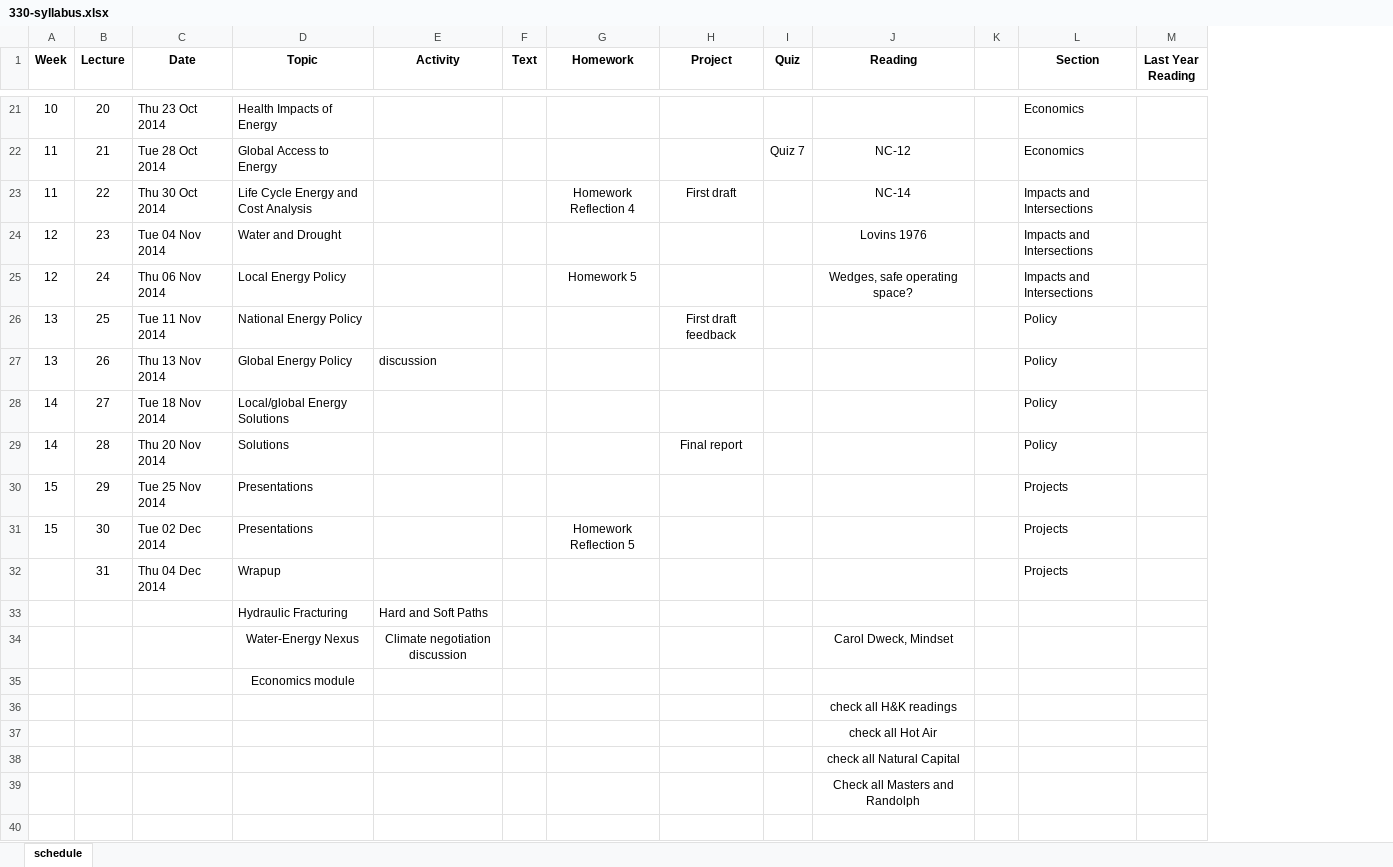
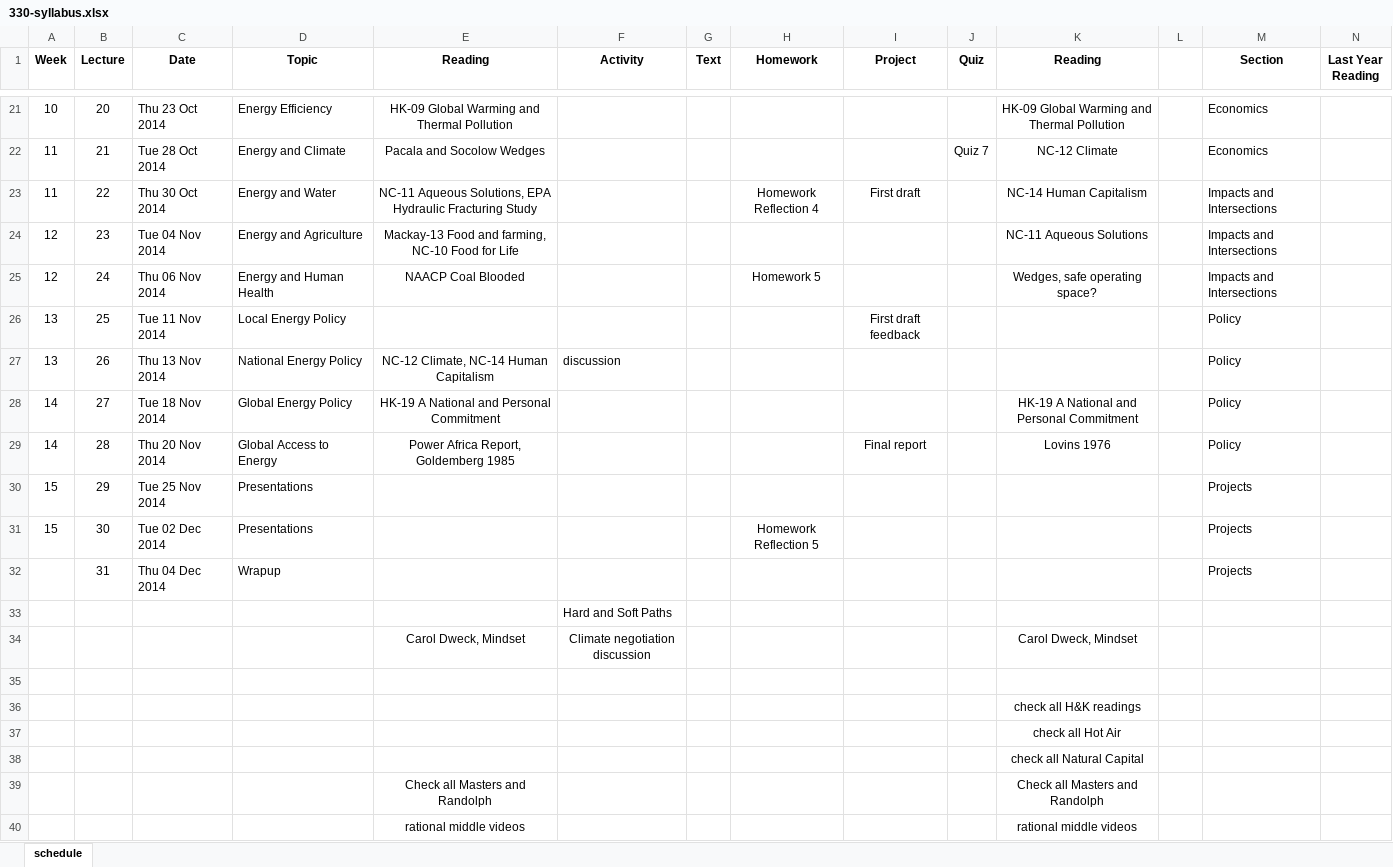
Before and after one commit to dsoto/ENSP_330, an Excel workbook: syllabus/330-syllabus.xlsx, sheet schedule, drawn as a sheet; only a part is shown, gaps mark what is left out; values as stored, in another font and other column widths than the file's, no borders; addresses are those after the commit; the diff covers the shown part only; the diff names each change by its address in the sheet, - before the commit and + after, or states it on an @@ line.

Commit message:
adds readings to syllabus

```diff
--- a/syllabus/330-syllabus.xlsx (sheet schedule)
+++ b/syllabus/330-syllabus.xlsx (sheet schedule)
+column E (Reading), rows 21-39: HK-09 Global Warming and Thermal Pollution | Pacala and Socolow Wedges | NC-11 Aqueous Solutions, EPA Hydraulic Fracturing Study | Mackay-13 Food and farming, NC-10 Food for Life | NAACP Coal Blooded |  | NC-12 Climate, NC-14 Human Capitalism | HK-19 A National and Personal Commitment | Power Africa Report, Goldemberg 1985 |  |  |  |  | Carol Dweck, Mindset |  |  |  |  | Check all Masters and Randolph
-D21 (Topic): Health Impacts of Energy
+D21 (Topic): Energy Efficiency
-K21 (Reading): (empty)
+K21 (Reading): HK-09 Global Warming and Thermal Pollution
-D22 (Topic): Global Access to Energy
+D22 (Topic): Energy and Climate
-K22 (Reading): NC-12
+K22 (Reading): NC-12 Climate
-D23 (Topic): Life Cycle Energy and Cost Analysis
+D23 (Topic): Energy and Water
-K23 (Reading): NC-14
+K23 (Reading): NC-14 Human Capitalism
-D24 (Topic): Water and Drought
+D24 (Topic): Energy and Agriculture
-K24 (Reading): Lovins 1976
+K24 (Reading): NC-11 Aqueous Solutions
-D25 (Topic): Local Energy Policy
+D25 (Topic): Energy and Human Health
-D26 (Topic): National Energy Policy
+D26 (Topic): Local Energy Policy
-D27 (Topic): Global Energy Policy
+D27 (Topic): National Energy Policy
-D28 (Topic): Local/global Energy Solutions
+D28 (Topic): Global Energy Policy
-K28 (Reading): (empty)
+K28 (Reading): HK-19 A National and Personal Commitment
-D29 (Topic): Solutions
+D29 (Topic): Global Access to Energy
-K29 (Reading): (empty)
+K29 (Reading): Lovins 1976
-D33 (Topic): Hydraulic Fracturing
+D33 (Topic): (empty)
-D34 (Topic): Water-Energy Nexus
+D34 (Topic): (empty)
-D35 (Topic): Economics module
+D35 (Topic): (empty)
+row 40:  |  |  |  | rational middle videos |  |  |  |  |  | rational middle videos
```
Also changed, not shown: 31 edited cells elsewhere in this sheet, 2 other files.
